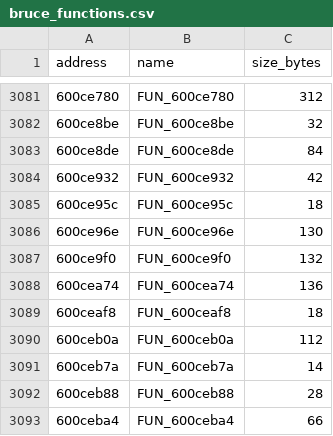
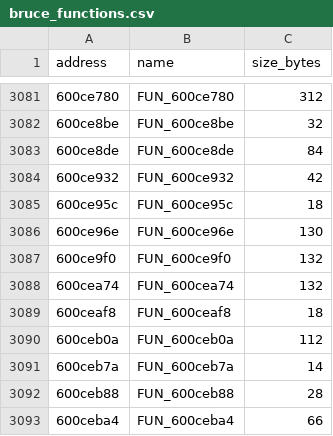
Before and after one commit to Skylled/stadiaRawBtFw, a CSV file: analysis/ghidra/bruce_functions.csv, drawn as a sheet; only a part is shown, gaps mark what is left out.

```diff
--- a/analysis/ghidra/bruce_functions.csv
+++ b/analysis/ghidra/bruce_functions.csv
@@ -3087,3 +3087,3 @@ address,name,size_bytes
 600ce9f0,FUN_600ce9f0,132
-600cea74,FUN_600cea74,136
+600cea74,FUN_600cea74,132
 600ceaf8,FUN_600ceaf8,18
```
Also changed, not shown: 21 other files.
